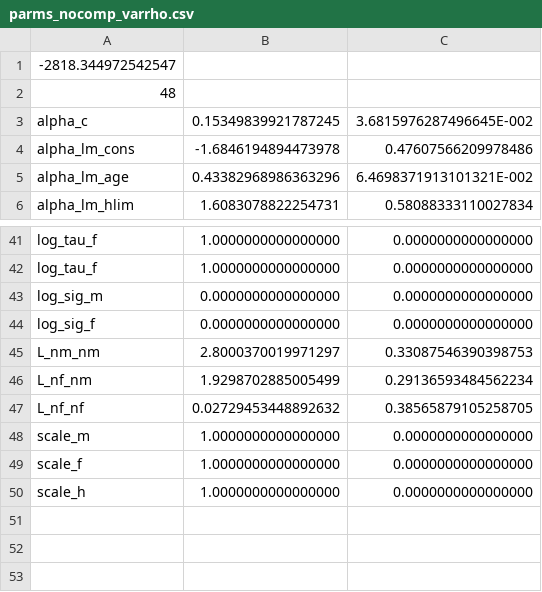
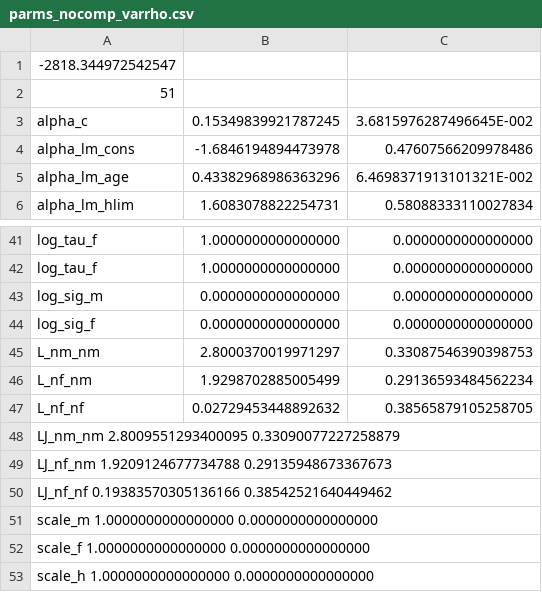
Before and after one commit to pcmichaud/joint, a CSV file: params/parms_nocomp_varrho.csv, drawn as a sheet; only a part is shown, gaps mark what is left out.

Commit message:
Joint heterogeneity
This version allows for heterogeneity in the joint leisure parameter.
It requires an additional option and three additional parameters. Input
is done after the initial L matrix and before the scales. For now, the
correlation can be fixed, but this option is shared with the L matrix.

```diff
--- a/params/parms_nocomp_varrho.csv
+++ b/params/parms_nocomp_varrho.csv
@@ -1,3 +1,3 @@
 -2818.344972542547
-48
+51
 alpha_c	0.15349839921787245	3.6815976287496645E-002
@@ -47,4 +47,7 @@ L_nf_nm	1.9298702885005499	0.29136593484562234
 L_nf_nf	0.02729453448892632	0.38565879105258705
-scale_m	1.0000000000000000	0.0000000000000000
-scale_f	1.0000000000000000	0.0000000000000000
-scale_h	1.0000000000000000	0.0000000000000000
+LJ_nm_nm                     2.8009551293400095       0.33090077227258879
+LJ_nf_nm                     1.9209124677734788       0.29135948673367673
+LJ_nf_nf                    0.19383570305136166       0.38542521640449462
+scale_m                     1.0000000000000000        0.0000000000000000
+scale_f                     1.0000000000000000        0.0000000000000000
+scale_h                     1.0000000000000000        0.0000000000000000
```
Also changed, not shown: params/parms_comp.csv, params/parms_discount.csv, 49 other files.
